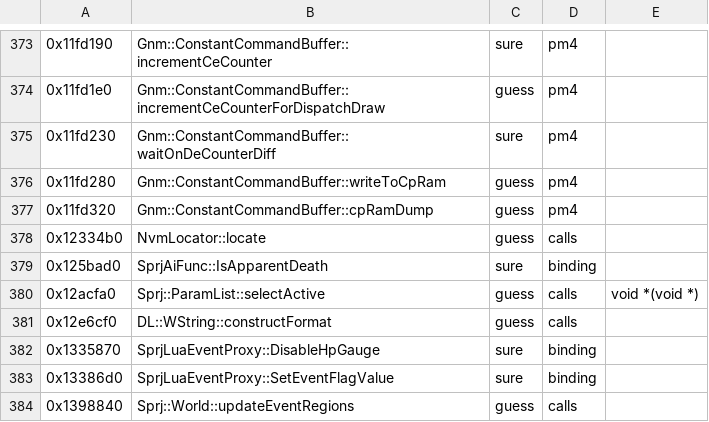
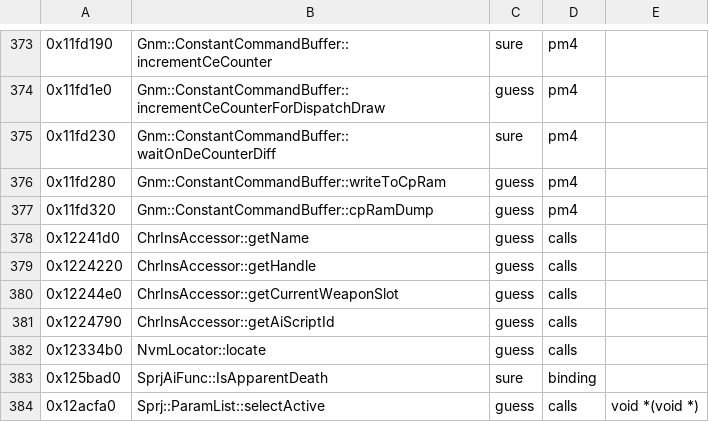
Before and after one commit to bloodborne-native/bloodborne-recomp, a TSV file: annotations/functions.tsv, drawn as a sheet; only a part is shown, gaps mark what is left out; the shorter side is filled out with more unchanged rows.

```diff
--- a/annotations/functions.tsv
+++ b/annotations/functions.tsv
@@ -377,2 +377,6 @@
 0x11fd320	Gnm::ConstantCommandBuffer::cpRamDump	guess	pm4
+0x12241d0	ChrInsAccessor::getName	guess	calls	
+0x1224220	ChrInsAccessor::getHandle	guess	calls	
+0x12244e0	ChrInsAccessor::getCurrentWeaponSlot	guess	calls	
+0x1224790	ChrInsAccessor::getAiScriptId	guess	calls	
 0x12334b0	NvmLocator::locate	guess	calls	
```
Also changed, not shown: annotations/classes.tsv, 3 other files.
